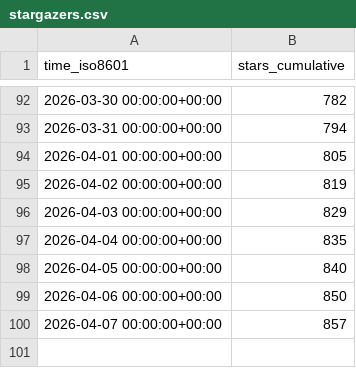
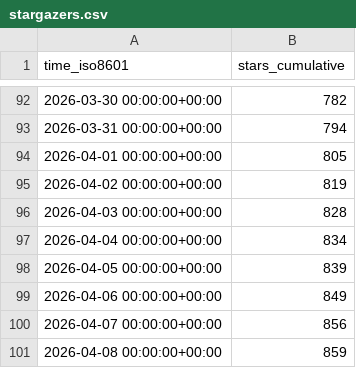
Before and after one commit to maziggy/bambuddy, a CSV file: maziggy/bambuddy/ghrs-data/stargazers.csv, drawn as a sheet; only a part is shown, gaps mark what is left out.

```diff
--- a/maziggy/bambuddy/ghrs-data/stargazers.csv
+++ b/maziggy/bambuddy/ghrs-data/stargazers.csv
@@ -95,6 +95,7 @@ time_iso8601,stars_cumulative
 2026-04-02 00:00:00+00:00,819
-2026-04-03 00:00:00+00:00,829
-2026-04-04 00:00:00+00:00,835
-2026-04-05 00:00:00+00:00,840
-2026-04-06 00:00:00+00:00,850
-2026-04-07 00:00:00+00:00,857
+2026-04-03 00:00:00+00:00,828
+2026-04-04 00:00:00+00:00,834
+2026-04-05 00:00:00+00:00,839
+2026-04-06 00:00:00+00:00,849
+2026-04-07 00:00:00+00:00,856
+2026-04-08 00:00:00+00:00,859
```
